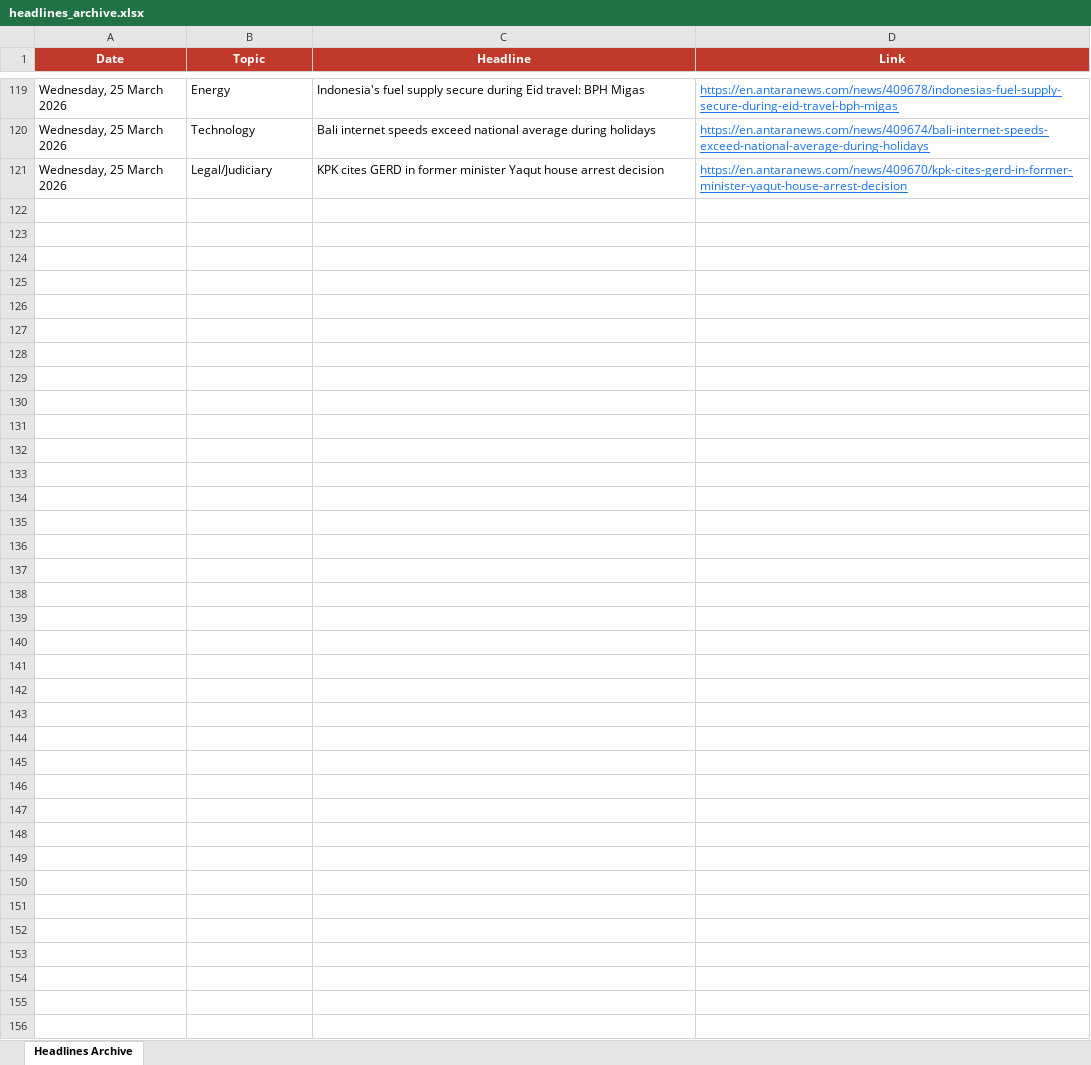
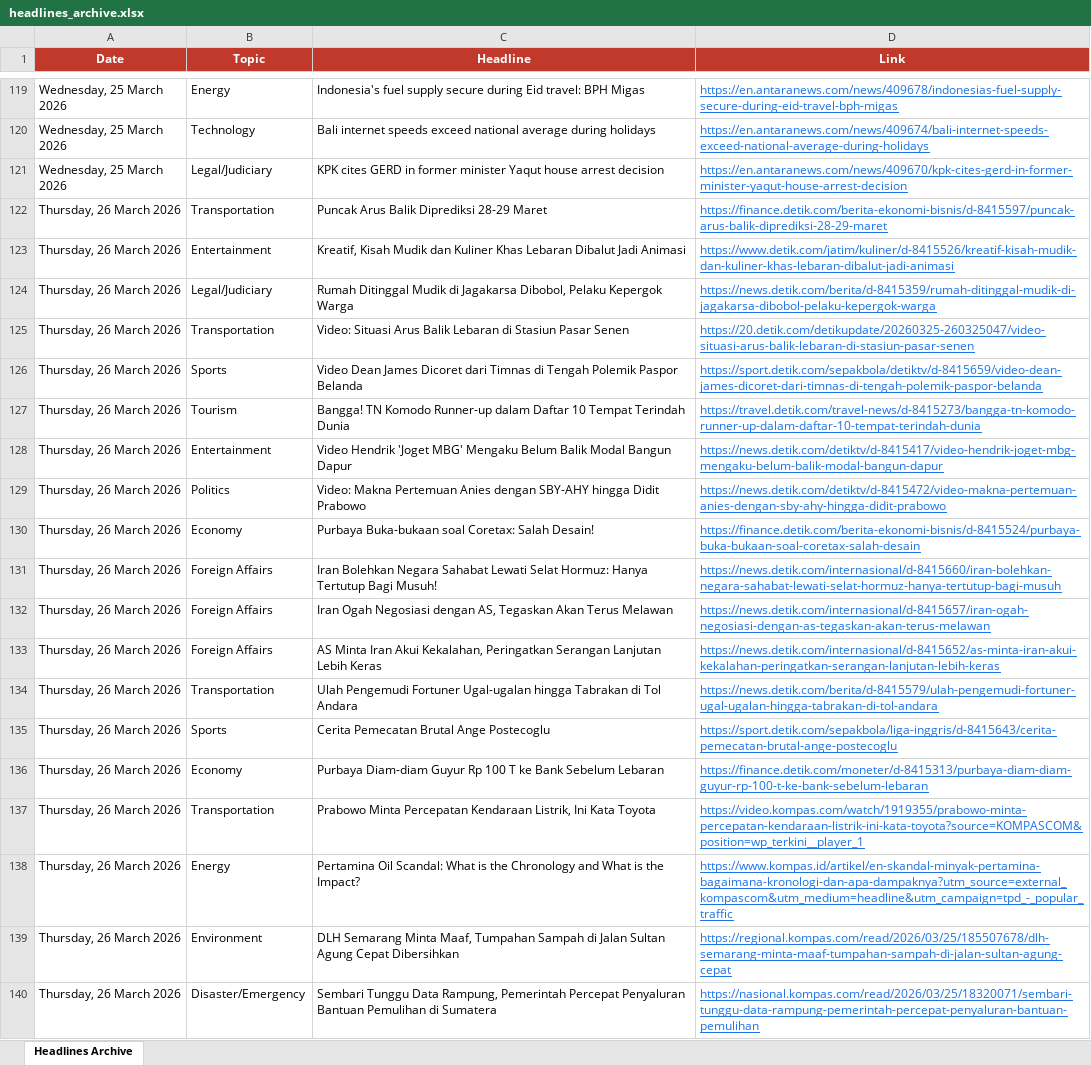
Before and after one commit to rattanarcher/Indo-news-briefing, an Excel workbook: headlines_archive.xlsx, sheet Headlines Archive, drawn as a sheet; only a part is shown, gaps mark what is left out; values as stored, in another font and other column widths than the file's, no borders; the diff covers the shown part only; the diff names each change by its address in the sheet, - before the commit and + after, or states it on an @@ line.

```diff
--- a/headlines_archive.xlsx (sheet Headlines Archive)
+++ b/headlines_archive.xlsx (sheet Headlines Archive)
+row 122: Thursday, 26 March 2026 | Transportation | Puncak Arus Balik Diprediksi 28-29 Maret | https://finance.detik.com/berita-ekonomi-bisnis/d-8415597/puncak-arus-balik-diprediksi-28-29-maret
+row 123: Thursday, 26 March 2026 | Entertainment | Kreatif, Kisah Mudik dan Kuliner Khas Lebaran Dibalut Jadi Animasi | https://www.detik.com/jatim/kuliner/d-8415526/kreatif-kisah-mudik-dan-kuliner-khas-lebaran-dibalut-jadi-animasi
+row 124: Thursday, 26 March 2026 | Legal/Judiciary | Rumah Ditinggal Mudik di Jagakarsa Dibobol, Pelaku Kepergok Warga | https://news.detik.com/berita/d-8415359/rumah-ditinggal-mudik-di-jagakarsa-dibobol-pelaku-kepergok-warga
+row 125: Thursday, 26 March 2026 | Transportation | Video: Situasi Arus Balik Lebaran di Stasiun Pasar Senen | https://20.detik.com/detikupdate/20260325-260325047/video-situasi-arus-balik-lebaran-di-stasiun-pasar-senen
+row 126: Thursday, 26 March 2026 | Sports | Video Dean James Dicoret dari Timnas di Tengah Polemik Paspor Belanda | https://sport.detik.com/sepakbola/detiktv/d-8415659/video-dean-james-dicoret-dari-timnas-di-tengah-polemik-paspor-belanda
+row 127: Thursday, 26 March 2026 | Tourism | Bangga! TN Komodo Runner-up dalam Daftar 10 Tempat Terindah Dunia | https://travel.detik.com/travel-news/d-8415273/bangga-tn-komodo-runner-up-dalam-daftar-10-tempat-terindah-dunia
+row 128: Thursday, 26 March 2026 | Entertainment | Video Hendrik 'Joget MBG' Mengaku Belum Balik Modal Bangun Dapur | https://news.detik.com/detiktv/d-8415417/video-hendrik-joget-mbg-mengaku-belum-balik-modal-bangun-dapur
+row 129: Thursday, 26 March 2026 | Politics | Video: Makna Pertemuan Anies dengan SBY-AHY hingga Didit Prabowo | https://news.detik.com/detiktv/d-8415472/video-makna-pertemuan-anies-dengan-sby-ahy-hingga-didit-prabowo
+row 130: Thursday, 26 March 2026 | Economy | Purbaya Buka-bukaan soal Coretax: Salah Desain! | https://finance.detik.com/berita-ekonomi-bisnis/d-8415524/purbaya-buka-bukaan-soal-coretax-salah-desain
+row 131: Thursday, 26 March 2026 | Foreign Affairs | Iran Bolehkan Negara Sahabat Lewati Selat Hormuz: Hanya Tertutup Bagi Musuh! | https://news.detik.com/internasional/d-8415660/iran-bolehkan-negara-sahabat-lewati-selat-hormuz-hanya-tertutup-bagi-musuh
+row 132: Thursday, 26 March 2026 | Foreign Affairs | Iran Ogah Negosiasi dengan AS, Tegaskan Akan Terus Melawan | https://news.detik.com/internasional/d-8415657/iran-ogah-negosiasi-dengan-as-tegaskan-akan-terus-melawan
+row 133: Thursday, 26 March 2026 | Foreign Affairs | AS Minta Iran Akui Kekalahan, Peringatkan Serangan Lanjutan Lebih Keras | https://news.detik.com/internasional/d-8415652/as-minta-iran-akui-kekalahan-peringatkan-serangan-lanjutan-lebih-keras
+row 134: Thursday, 26 March 2026 | Transportation | Ulah Pengemudi Fortuner Ugal-ugalan hingga Tabrakan di Tol Andara | https://news.detik.com/berita/d-8415579/ulah-pengemudi-fortuner-ugal-ugalan-hingga-tabrakan-di-tol-andara
+row 135: Thursday, 26 March 2026 | Sports | Cerita Pemecatan Brutal Ange Postecoglu | https://sport.detik.com/sepakbola/liga-inggris/d-8415643/cerita-pemecatan-brutal-ange-postecoglu
+row 136: Thursday, 26 March 2026 | Economy | Purbaya Diam-diam Guyur Rp 100 T ke Bank Sebelum Lebaran | https://finance.detik.com/moneter/d-8415313/purbaya-diam-diam-guyur-rp-100-t-ke-bank-sebelum-lebaran
+row 137: Thursday, 26 March 2026 | Transportation | Prabowo Minta Percepatan Kendaraan Listrik, Ini Kata Toyota | https://video.kompas.com/watch/1919355/prabowo-minta-percepatan-kendaraan-listrik-ini-kata-toyota?source=KOMPASCOM&position=wp_terkini__player_1
+row 138: Thursday, 26 March 2026 | Energy | Pertamina Oil Scandal: What is the Chronology and What is the Impact? | https://www.kompas.id/artikel/en-skandal-minyak-pertamina-bagaimana-kronologi-dan-apa-dampaknya?utm_source=external_kompascom&utm_medium=headline&utm_campaign=tpd_-_popular_traffic
+row 139: Thursday, 26 March 2026 | Environment | DLH Semarang Minta Maaf, Tumpahan Sampah di Jalan Sultan Agung Cepat Dibersihkan | https://regional.kompas.com/read/2026/03/25/185507678/dlh-semarang-minta-maaf-tumpahan-sampah-di-jalan-sultan-agung-cepat
+row 140: Thursday, 26 March 2026 | Disaster/Emergency | Sembari Tunggu Data Rampung, Pemerintah Percepat Penyaluran Bantuan Pemulihan di Sumatera | https://nasional.kompas.com/read/2026/03/25/18320071/sembari-tunggu-data-rampung-pemerintah-percepat-penyaluran-bantuan-pemulihan
```
Also changed, not shown: 41 added rows elsewhere in this sheet.
